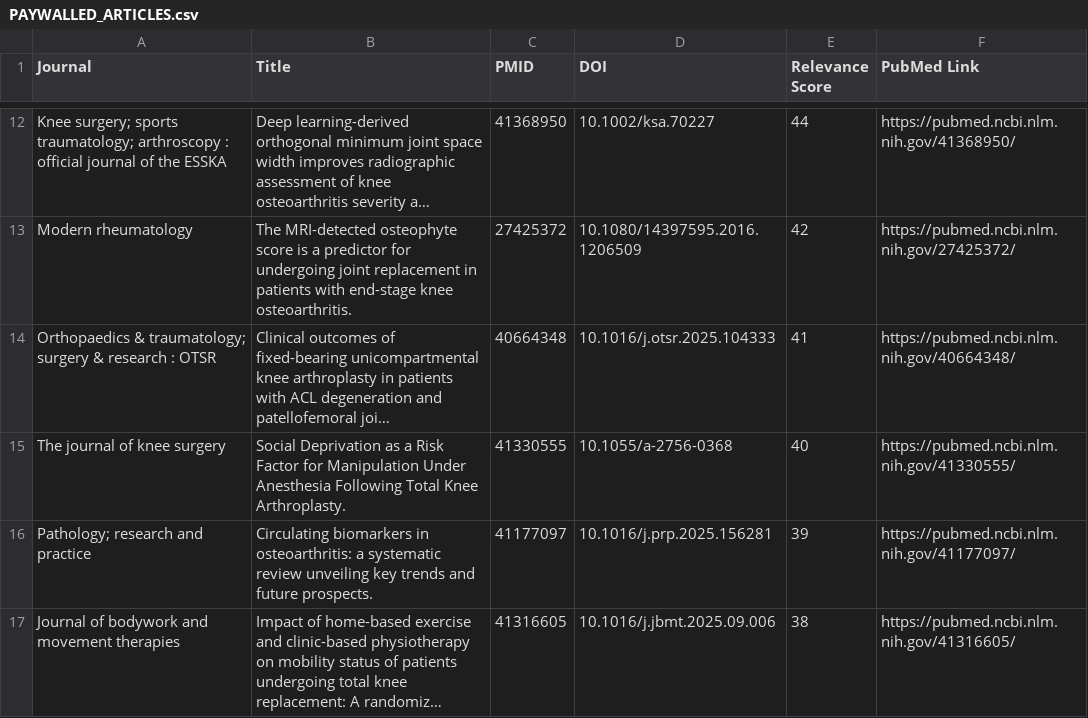
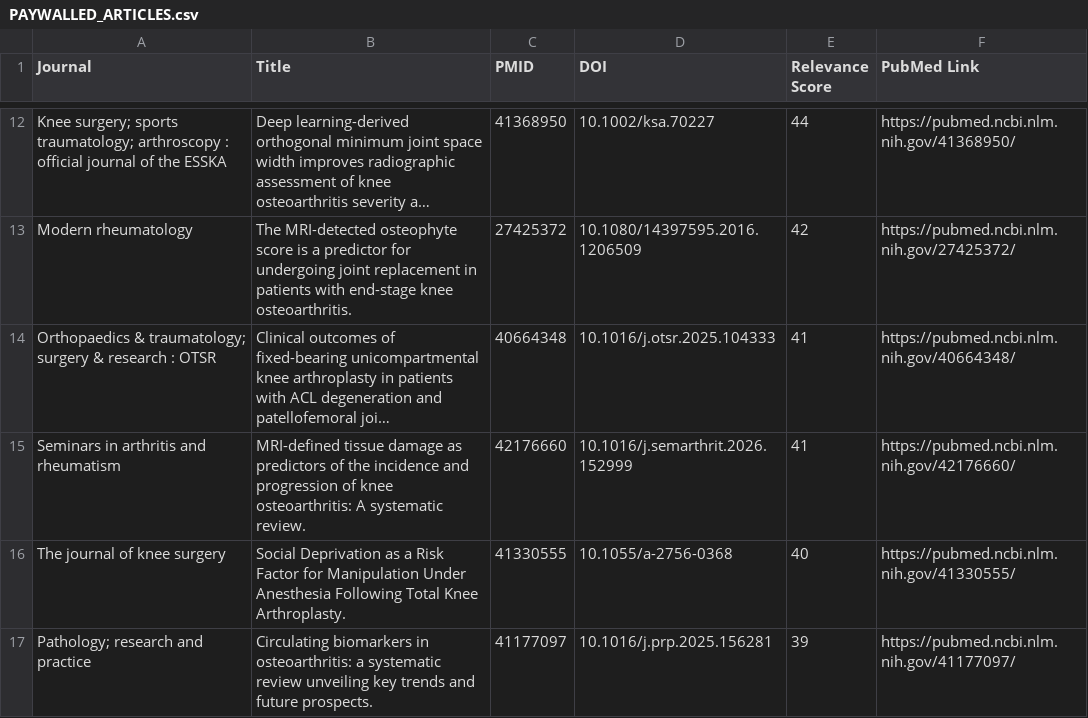
Before and after one commit to ParkerCase/KiHealth, a CSV file: pubmed-literature-mining/PAYWALLED_ARTICLES.csv, drawn as a sheet; only a part is shown, gaps mark what is left out; the shorter side is filled out with more unchanged rows; long unchanged cells end in …; the diff names each change by its address in the sheet, - before the commit and + after, or states it on an @@ line.

```diff
--- a/pubmed-literature-mining/PAYWALLED_ARTICLES.csv
+++ b/pubmed-literature-mining/PAYWALLED_ARTICLES.csv
+row 15: Seminars in arthritis and rheumatism | MRI-defined tissue damage as predictors of the incidence and progression of knee osteoarthritis: A systematic review. | 42176660 | 10.1016/j.semarthrit.2026.152999 | 41 | https://pubmed.ncbi.nlm.nih.gov/42176660/
```
Also changed, not shown: 2 other files.
